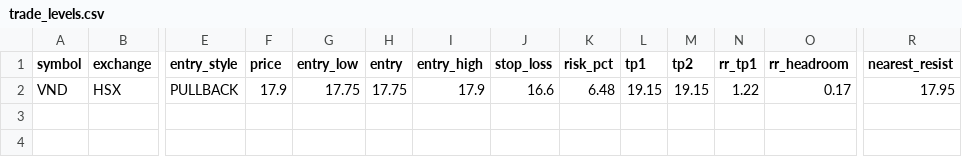
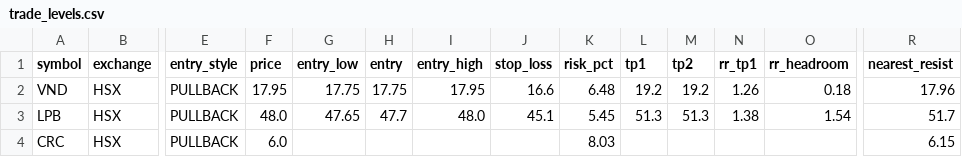
Before and after one commit to vn99instrumental-web/vnstock-cron-v2.0, a CSV file: output/trade_levels.csv, drawn as a sheet; only a part is shown, gaps mark what is left out; rows hold the shown columns only; the diff names each change by its address in the sheet, - before the commit and + after, or states it on an @@ line.

```diff
--- a/output/trade_levels.csv
+++ b/output/trade_levels.csv
-F2 (price): 17.9
+F2 (price): 17.95
-I2 (entry_high): 17.9
+I2 (entry_high): 17.95
-L2 (tp1): 19.15
+L2 (tp1): 19.2
-M2 (tp2): 19.15
+M2 (tp2): 19.2
-N2 (rr_tp1): 1.22
+N2 (rr_tp1): 1.26
-O2 (rr_headroom): 0.17
+O2 (rr_headroom): 0.18
-R2 (nearest_resist): 17.95
+R2 (nearest_resist): 17.96
+row 3: LPB | HSX | PULLBACK | 48.0 | 47.65 | 47.7 | 48.0 | 45.1 | 5.45 | 51.3 | 51.3 | 1.38 | 1.54 | 51.7
+row 4: CRC | HSX | PULLBACK | 6.0 |  |  |  |  | 8.03 |  |  |  |  | 6.15
```
Also changed, not shown: output/deep.csv, output/ranking.csv, 8 other files.
